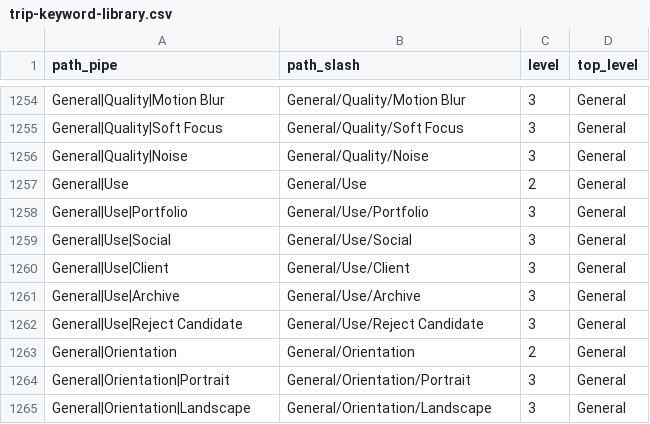
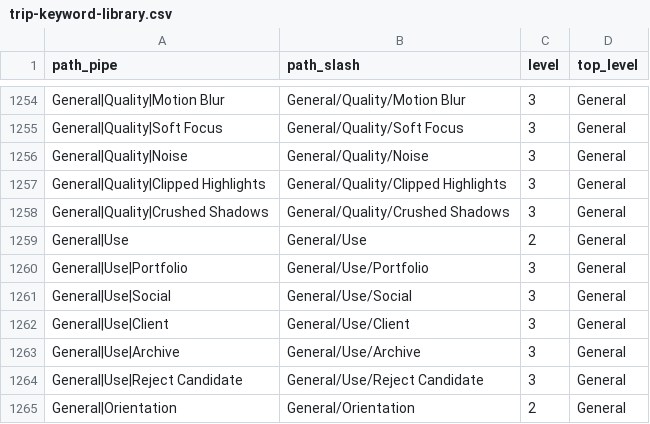
Before and after one commit to jaswalker24/capture-one-shoot-sorter, a CSV file: keywords/trip-keyword-library.csv, drawn as a sheet; only a part is shown, gaps mark what is left out; the shorter side is filled out with more unchanged rows; the diff covers the shown part only.

```diff
--- a/keywords/trip-keyword-library.csv
+++ b/keywords/trip-keyword-library.csv
@@ -1256,2 +1256,4 @@ General|Quality|Soft Focus,General/Quality/Soft Focus,3,General
 General|Quality|Noise,General/Quality/Noise,3,General
+General|Quality|Clipped Highlights,General/Quality/Clipped Highlights,3,General
+General|Quality|Crushed Shadows,General/Quality/Crushed Shadows,3,General
 General|Use,General/Use,2,General
```
Also changed, not shown: 45 added rows elsewhere in this file, 15 other files.
